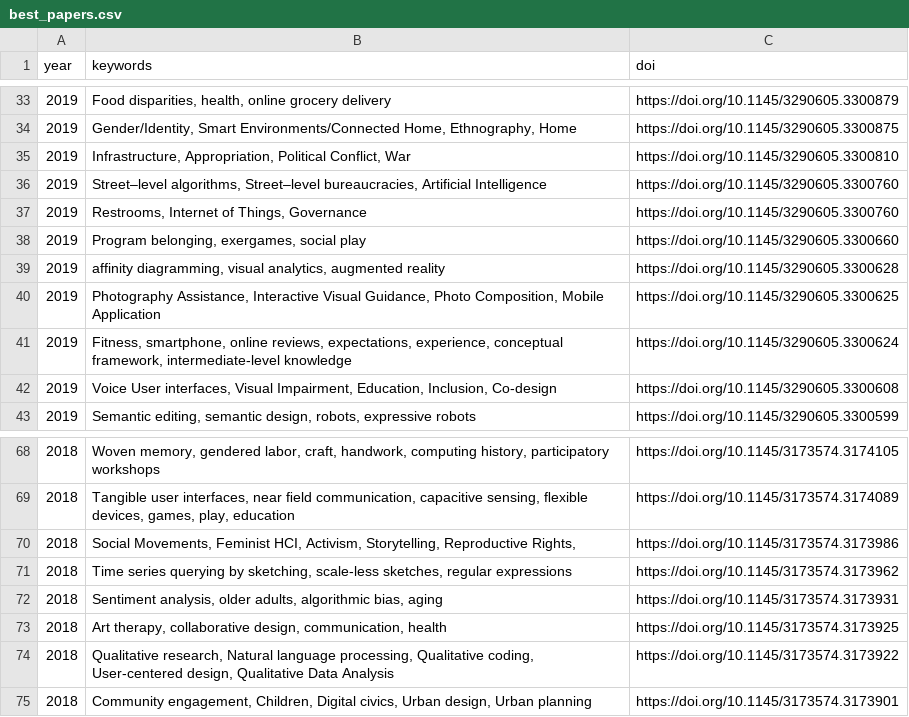
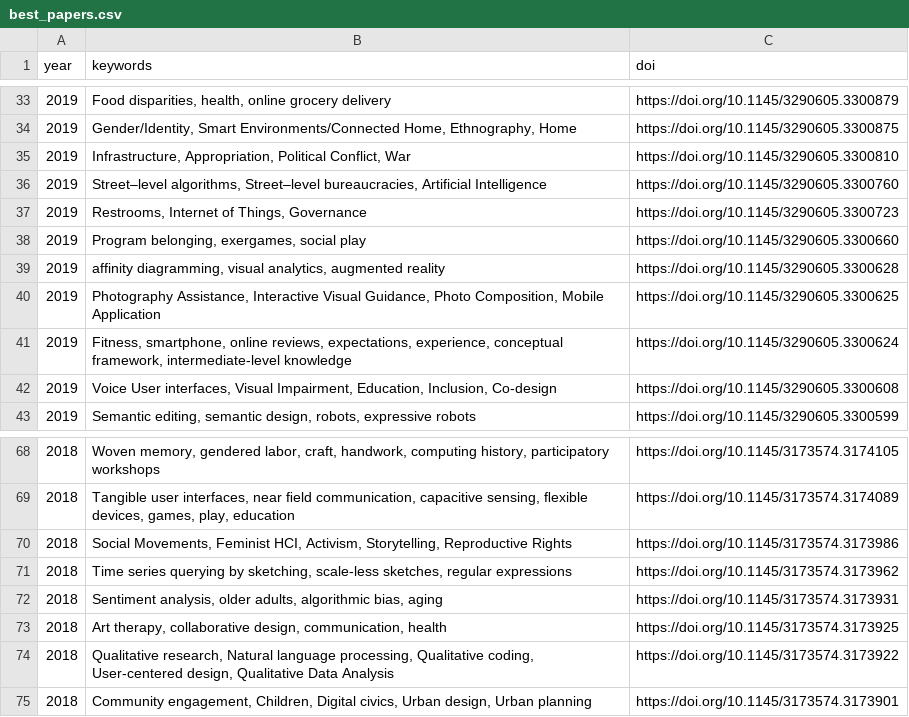
Before and after one commit to christophajohns/keywords-to-success, a CSV file: best_papers.csv, drawn as a sheet; only a part is shown, gaps mark what is left out; the diff covers the shown part only.

```diff
--- a/best_papers.csv
+++ b/best_papers.csv
@@ -36,3 +36,3 @@ year;keywords;doi
 2019;Street–level algorithms, Street–level bureaucracies, Artificial Intelligence;https://doi.org/10.1145/3290605.3300760
-2019;Restrooms, Internet of Things, Governance;https://doi.org/10.1145/3290605.3300760
+2019;Restrooms, Internet of Things, Governance;https://doi.org/10.1145/3290605.3300723
 2019;Program belonging, exergames, social play;https://doi.org/10.1145/3290605.3300660
@@ -69,3 +69,3 @@ year;keywords;doi
 2018;Tangible user interfaces, near ﬁeld communication, capacitive sensing, ﬂexible devices, games, play, education;https://doi.org/10.1145/3173574.3174089
-2018;Social Movements, Feminist HCI, Activism, Storytelling, Reproductive Rights,;https://doi.org/10.1145/3173574.3173986
+2018;Social Movements, Feminist HCI, Activism, Storytelling, Reproductive Rights;https://doi.org/10.1145/3173574.3173986
 2018;Time series querying by sketching, scale-less sketches, regular expressions;https://doi.org/10.1145/3173574.3173962
```
Also changed, not shown: 46 added rows elsewhere in this file.
